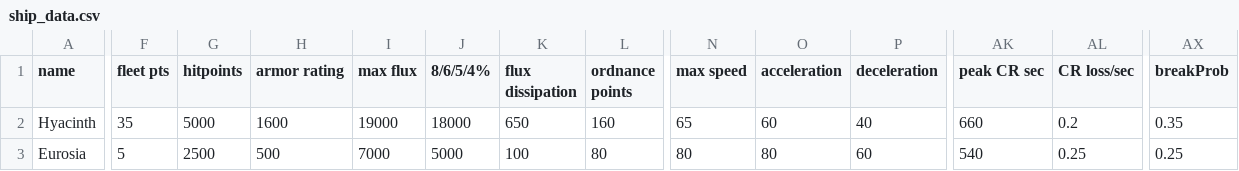
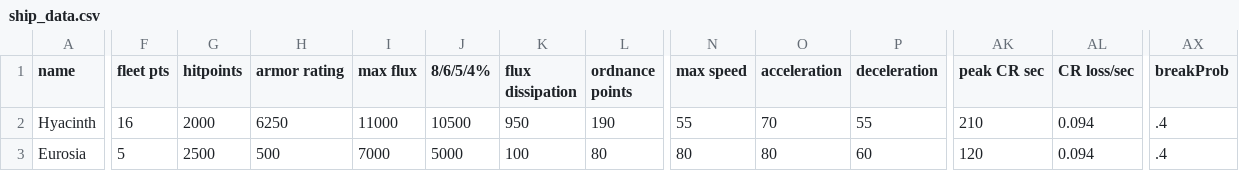
Before and after one commit to MaritimeTech2/Commonwealth-Zimowia-Ivernia, a CSV file: data/hulls/ship_data.csv, drawn as a sheet; only a part is shown, gaps mark what is left out; the diff covers the shown part only; the diff names each change by its address in the sheet, - before the commit and + after, or states it on an @@ line.

```diff
--- a/data/hulls/ship_data.csv
+++ b/data/hulls/ship_data.csv
-F2 (fleet pts): 35
+F2 (fleet pts): 16
-G2 (hitpoints): 5000
+G2 (hitpoints): 2000
-H2 (armor rating): 1600
+H2 (armor rating): 6250
-I2 (max flux): 19000
+I2 (max flux): 11000
-J2 (8/6/5/4%): 18000
+J2 (8/6/5/4%): 10500
-K2 (flux dissipation): 650
+K2 (flux dissipation): 950
-L2 (ordnance points): 160
+L2 (ordnance points): 190
-N2 (max speed): 65
+N2 (max speed): 55
-O2 (acceleration): 60
+O2 (acceleration): 70
-P2 (deceleration): 40
+P2 (deceleration): 55
-AK2 (peak CR sec): 660
+AK2 (peak CR sec): 210
-AL2 (CR loss/sec): 0.2
+AL2 (CR loss/sec): 0.094
-AX2 (breakProb): 0.35
+AX2 (breakProb): .4
-AK3 (peak CR sec): 540
+AK3 (peak CR sec): 120
-AL3 (CR loss/sec): 0.25
+AL3 (CR loss/sec): 0.094
-AX3 (breakProb): 0.25
+AX3 (breakProb): .4
```
Also changed, not shown: 122 edited cells elsewhere in this file, data/shipsystems/ship_systems.csv, data/strings/descriptions.csv, 47 other files.
